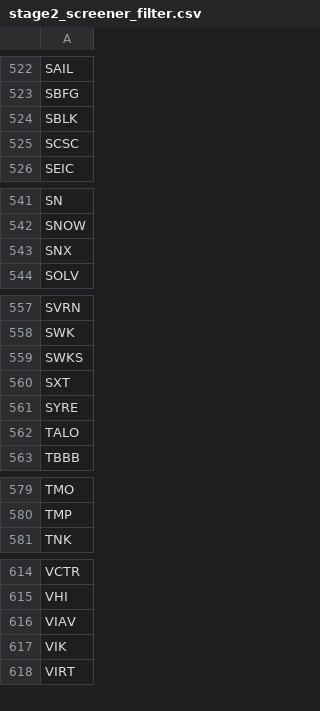
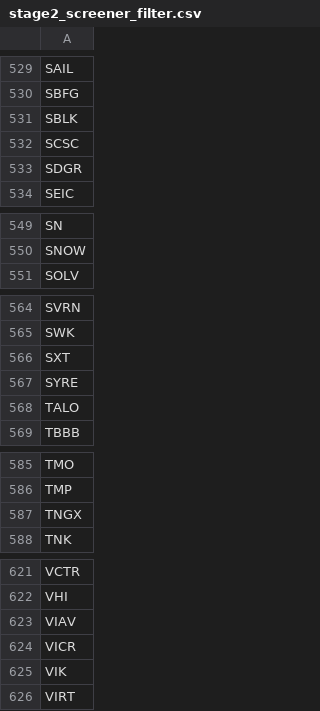
Before and after one commit to githhhh/Yfinance_data, a CSV file: us/stage2/stage2_screener_filter.csv, drawn as a sheet; only a part is shown, gaps mark what is left out; removed rows and columns are numbered as before the commit, all else as after; the diff covers the shown part only; the diff names each change by its address in the sheet, - before the commit and + after, or states it on an @@ line.

```diff
--- a/us/stage2/stage2_screener_filter.csv
+++ b/us/stage2/stage2_screener_filter.csv
+row 533: SDGR
-row 543: SNX
-row 559: SWKS
+row 587: TNGX
+row 624: VICR
```
Also changed, not shown: 11 added rows and 3 removed rows elsewhere in this file, us/52wk_new_high_results.csv, us/eps_growth_screener_results.csv, 8 other files.
